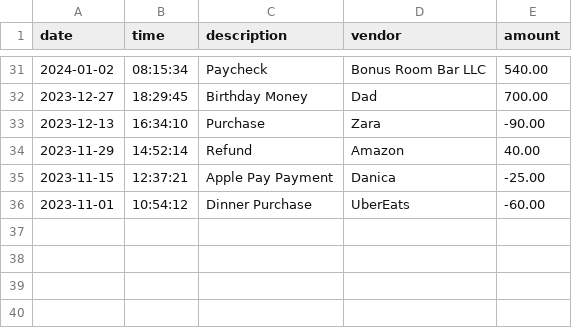
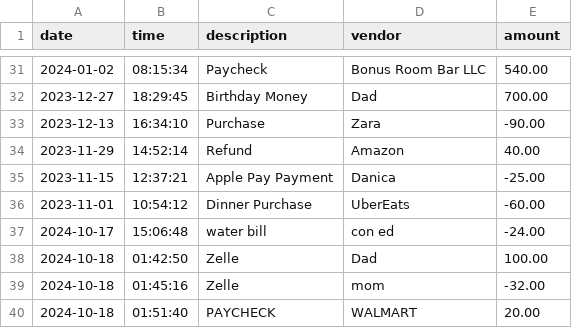
Before and after one commit to YearUpMuvaaGhoul/AccountingLedgerApp, a CSV file: AccountingLedgerApp/src/main/resources/transactions.csv, drawn as a sheet; only a part is shown, gaps mark what is left out.

Commit message:
Everything works except ledger I AM CRYING

```diff
--- a/AccountingLedgerApp/src/main/resources/transactions.csv
+++ b/AccountingLedgerApp/src/main/resources/transactions.csv
@@ -36 +36,5 @@ date|time|description|vendor|amount
 2023-11-01|10:54:12|Dinner Purchase|UberEats|-60.00
+2024-10-17|15:06:48|water bill|con ed|-24.00
+2024-10-18|01:42:50|Zelle|Dad|100.00
+2024-10-18|01:45:16|Zelle|mom|-32.00
+2024-10-18|01:51:40|PAYCHECK|WALMART|20.00
```
Also changed, not shown: 6 other files.
